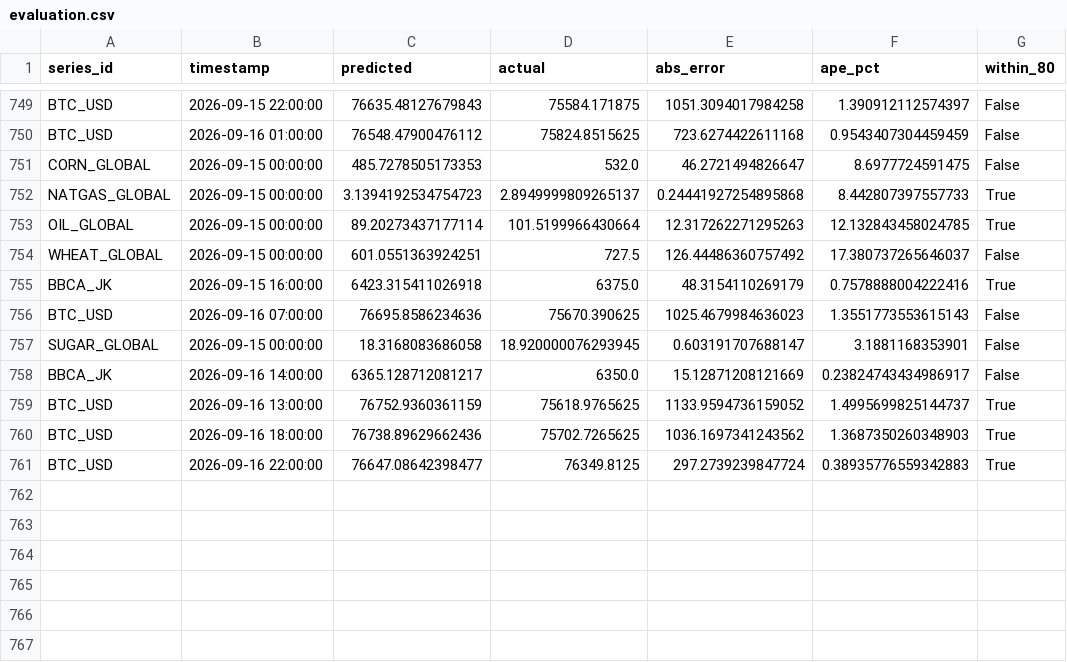
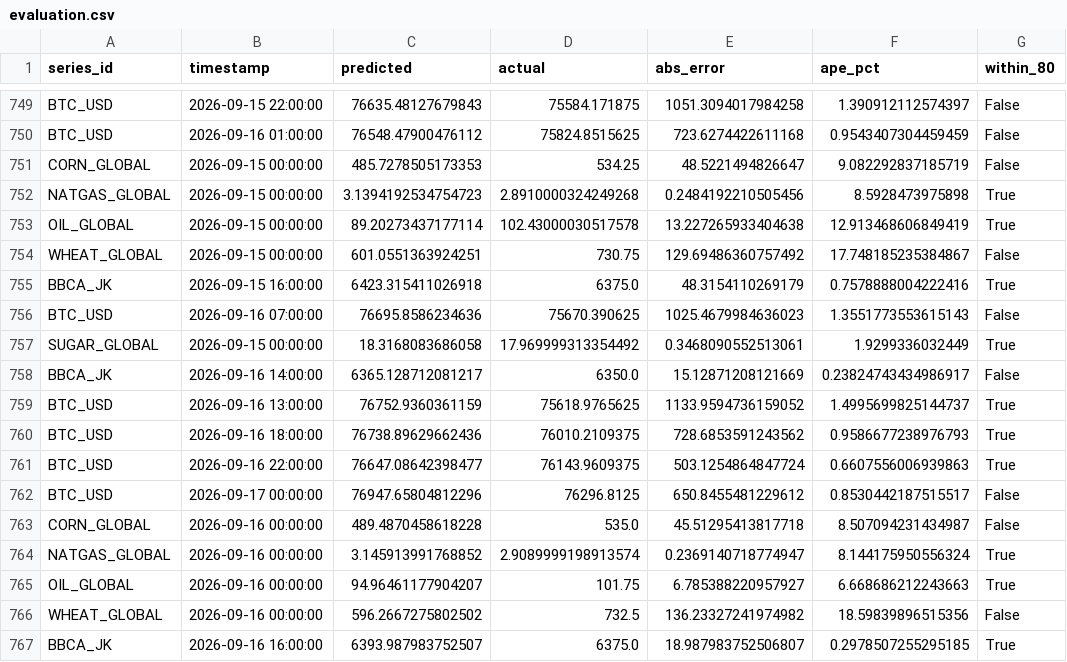
Before and after one commit to salimz-arch/tsf-market-analytics, a CSV file: data/forecasts/evaluation.csv, drawn as a sheet; only a part is shown, gaps mark what is left out.

```diff
--- a/data/forecasts/evaluation.csv
+++ b/data/forecasts/evaluation.csv
@@ -750,12 +750,18 @@ BTC_USD,2026-09-15 22:00:00,76635.48127679843,75584.171875,1051.3094017984258,1.
 BTC_USD,2026-09-16 01:00:00,76548.47900476112,75824.8515625,723.6274422611168,0.9543407304459459,False
-CORN_GLOBAL,2026-09-15 00:00:00,485.7278505173353,532.0,46.2721494826647,8.6977724591475,False
-NATGAS_GLOBAL,2026-09-15 00:00:00,3.1394192534754723,2.8949999809265137,0.24441927254895868,8.442807397557733,True
-OIL_GLOBAL,2026-09-15 00:00:00,89.20273437177114,101.5199966430664,12.317262271295263,12.132843458024785,True
-WHEAT_GLOBAL,2026-09-15 00:00:00,601.0551363924251,727.5,126.44486360757492,17.380737265646037,False
+CORN_GLOBAL,2026-09-15 00:00:00,485.7278505173353,534.25,48.5221494826647,9.082292837185719,False
+NATGAS_GLOBAL,2026-09-15 00:00:00,3.1394192534754723,2.8910000324249268,0.2484192210505456,8.5928473975898,True
+OIL_GLOBAL,2026-09-15 00:00:00,89.20273437177114,102.43000030517578,13.227265933404638,12.913468606849419,True
+WHEAT_GLOBAL,2026-09-15 00:00:00,601.0551363924251,730.75,129.69486360757492,17.748185235384867,False
 BBCA_JK,2026-09-15 16:00:00,6423.315411026918,6375.0,48.3154110269179,0.7578888004222416,True
 BTC_USD,2026-09-16 07:00:00,76695.8586234636,75670.390625,1025.4679984636023,1.3551773553615143,False
-SUGAR_GLOBAL,2026-09-15 00:00:00,18.3168083686058,18.920000076293945,0.603191707688147,3.1881168353901,False
+SUGAR_GLOBAL,2026-09-15 00:00:00,18.3168083686058,17.969999313354492,0.3468090552513061,1.9299336032449,True
 BBCA_JK,2026-09-16 14:00:00,6365.128712081217,6350.0,15.12871208121669,0.23824743434986917,False
 BTC_USD,2026-09-16 13:00:00,76752.9360361159,75618.9765625,1133.9594736159052,1.4995699825144737,True
-BTC_USD,2026-09-16 18:00:00,76738.89629662436,75702.7265625,1036.1697341243562,1.3687350260348903,True
-BTC_USD,2026-09-16 22:00:00,76647.08642398477,76349.8125,297.2739239847724,0.38935776559342883,True
+BTC_USD,2026-09-16 18:00:00,76738.89629662436,76010.2109375,728.6853591243562,0.9586677238976793,True
+BTC_USD,2026-09-16 22:00:00,76647.08642398477,76143.9609375,503.1254864847724,0.6607556006939863,True
+BTC_USD,2026-09-17 00:00:00,76947.65804812296,76296.8125,650.8455481229612,0.8530442187515517,False
+CORN_GLOBAL,2026-09-16 00:00:00,489.4870458618228,535.0,45.51295413817718,8.507094231434987,False
+NATGAS_GLOBAL,2026-09-16 00:00:00,3.145913991768852,2.9089999198913574,0.2369140718774947,8.144175950556324,True
+OIL_GLOBAL,2026-09-16 00:00:00,94.96461177904207,101.75,6.785388220957927,6.668686212243663,True
+WHEAT_GLOBAL,2026-09-16 00:00:00,596.2667275802502,732.5,136.23327241974982,18.59839896515356,False
+BBCA_JK,2026-09-16 16:00:00,6393.987983752507,6375.0,18.987983752506807,0.2978507255295185,True
```
Also changed, not shown: data/forecasts/conclusions.csv, data/forecasts/forecast.csv, 30 other files.
